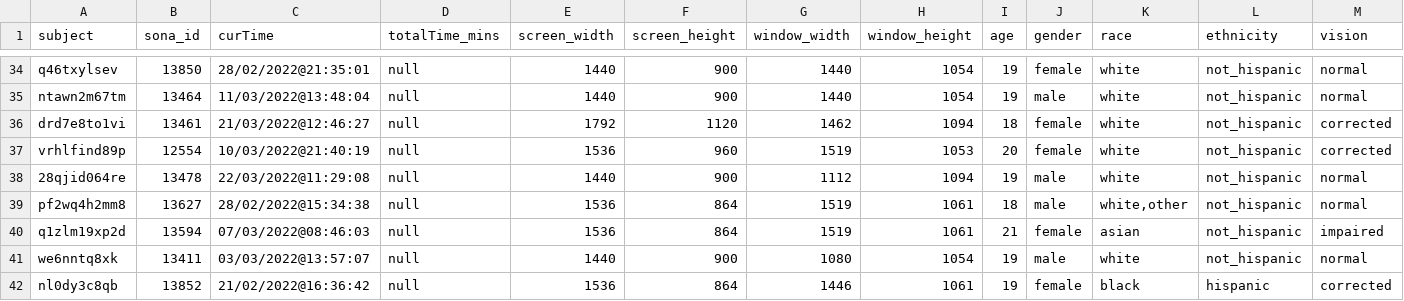
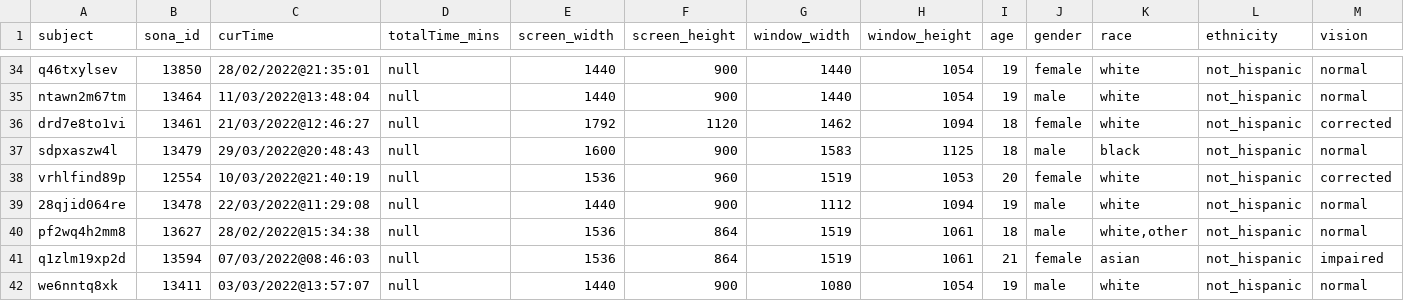
Before and after one commit to dbraun31/risky-visual-search, a CSV file: experiments/analysis/exp1a/data/exp1a_demo.csv, drawn as a sheet; only a part is shown, gaps mark what is left out; the shorter side is filled out with more unchanged rows; rows hold the shown columns only; the diff covers the shown part only; the diff names each change by its address in the sheet, - before the commit and + after, or states it on an @@ line.

```diff
--- a/experiments/analysis/exp1a/data/exp1a_demo.csv
+++ b/experiments/analysis/exp1a/data/exp1a_demo.csv
+row 37: sdpxaszw4l | 13479 | 29/03/2022@20:48:43 | null | 1600 | 900 | 1583 | 1125 | 18 | male | black | not_hispanic | normal
```
Also changed, not shown: 1 added row elsewhere in this file, experiments/analysis/exp1b/data/exp1b_demo.csv, experiments/analysis/exp2/data/exp2_demo.csv, 30 other files.
